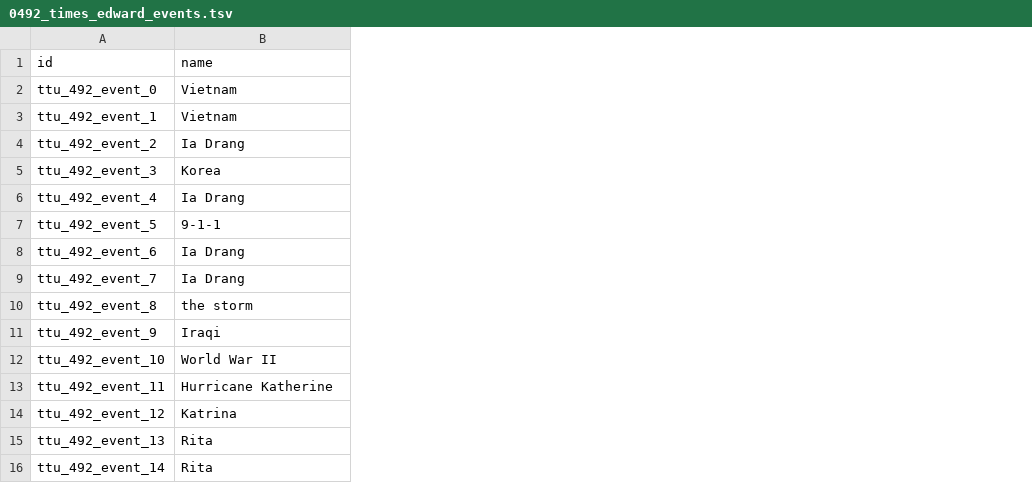
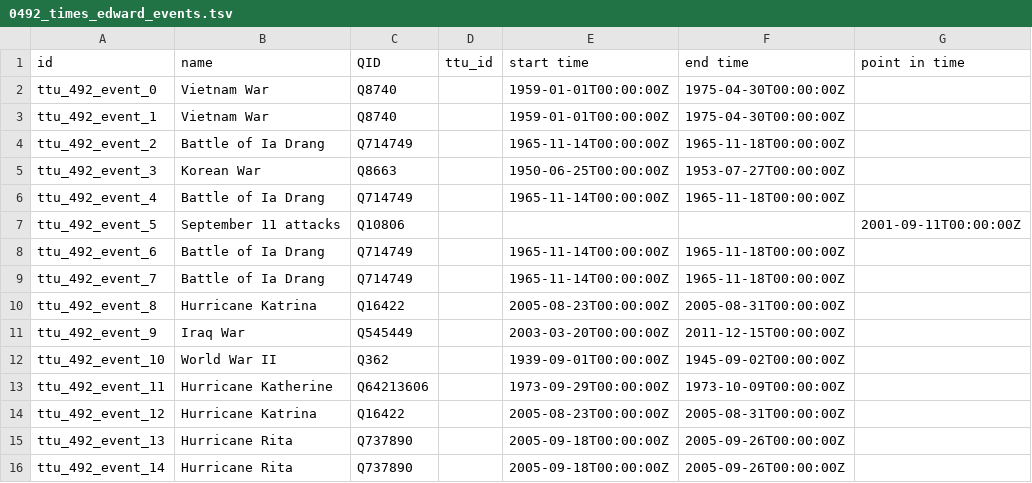
Before and after one commit to Dartmouth-Digital-History-Initiative/VNCA-Encoding, a TSV file: tsv/0492_times_edward_events.tsv, drawn as a sheet; the diff names each change by its address in the sheet, - before the commit and + after, or states it on an @@ line.

Commit message:
Update 0492_times_edward_events.tsv

```diff
--- a/tsv/0492_times_edward_events.tsv
+++ b/tsv/0492_times_edward_events.tsv
+column C (QID), rows 2-16: Q8740 | Q8740 | Q714749 | Q8663 | Q714749 | Q10806 | Q714749 | Q714749 | Q16422 | Q545449 | Q362 | Q64213606 | Q16422 | Q737890 | Q737890
+column D (ttu_id), empty
+column E (start time), rows 2-16: 1959-01-01T00:00:00Z | 1959-01-01T00:00:00Z | 1965-11-14T00:00:00Z | 1950-06-25T00:00:00Z | 1965-11-14T00:00:00Z |  | 1965-11-14T00:00:00Z | 1965-11-14T00:00:00Z | 2005-08-23T00:00:00Z | 2003-03-20T00:00:00Z | 1939-09-01T00:00:00Z | 1973-09-29T00:00:00Z | 2005-08-23T00:00:00Z | 2005-09-18T00:00:00Z | 2005-09-18T00:00:00Z
+column F (end time), rows 2-16: 1975-04-30T00:00:00Z | 1975-04-30T00:00:00Z | 1965-11-18T00:00:00Z | 1953-07-27T00:00:00Z | 1965-11-18T00:00:00Z |  | 1965-11-18T00:00:00Z | 1965-11-18T00:00:00Z | 2005-08-31T00:00:00Z | 2011-12-15T00:00:00Z | 1945-09-02T00:00:00Z | 1973-10-09T00:00:00Z | 2005-08-31T00:00:00Z | 2005-09-26T00:00:00Z | 2005-09-26T00:00:00Z
+column G (point in time), row 7: 2001-09-11T00:00:00Z
-B2:B3 (name): Vietnam
+B2:B3 (name): Vietnam War
-B4 (name): Ia Drang
+B4 (name): Battle of Ia Drang
-B5 (name): Korea
+B5 (name): Korean War
-B6 (name): Ia Drang
+B6 (name): Battle of Ia Drang
-B7 (name): 9-1-1
+B7 (name): September 11 attacks
-B8:B9 (name): Ia Drang
+B8:B9 (name): Battle of Ia Drang
-B10 (name): the storm
+B10 (name): Hurricane Katrina
-B11 (name): Iraqi
+B11 (name): Iraq War
-B14 (name): Katrina
+B14 (name): Hurricane Katrina
-B15:B16 (name): Rita
+B15:B16 (name): Hurricane Rita
```
